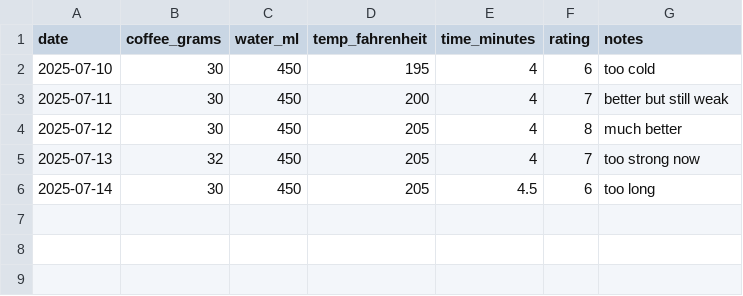
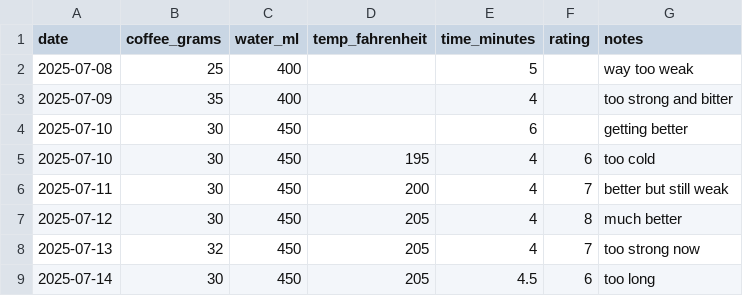
Before and after one commit to trangib/coffee-project-demo, a CSV file: data/experimental_data.csv (was data/exprimental_data.csv), drawn as a sheet; the diff names each change by its address in the sheet, - before the commit and + after, or states it on an @@ line.

Commit message:
Add new experimental data file and remove outdated version for clarity

```diff
--- a/data/exprimental_data.csv
+++ b/data/experimental_data.csv
+row 2: 2025-07-08 | 25 | 400 |  | 5 |  | way too weak
+row 3: 2025-07-09 | 35 | 400 |  | 4 |  | too strong and bitter
+row 4: 2025-07-10 | 30 | 450 |  | 6 |  | getting better
```
Also changed, not shown: 1 other file.
